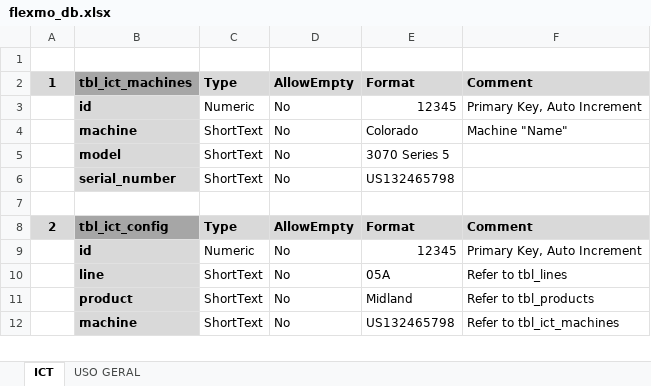
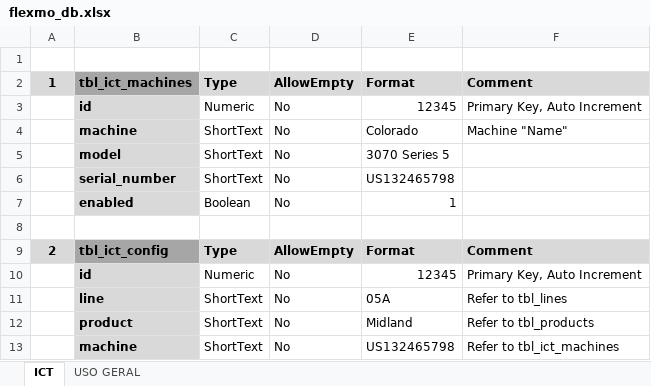
Before and after one commit to Santaguida/flexmo, an Excel workbook: CONSULTA/db/flexmo_db.xlsx, sheet ICT, drawn as a sheet; only a part is shown; values as stored, in another font and other column widths than the file's, no borders; the diff covers the shown part only; the diff names each change by its address in the sheet, - before the commit and + after, or states it on an @@ line.

```diff
--- a/CONSULTA/db/flexmo_db.xlsx (sheet ICT)
+++ b/CONSULTA/db/flexmo_db.xlsx (sheet ICT)
+row 7:  | enabled | Boolean | No | 1
```
Also changed, not shown: 3 added rows and 6 removed rows elsewhere in this sheet, sheet USO GERAL, 1 other file.
